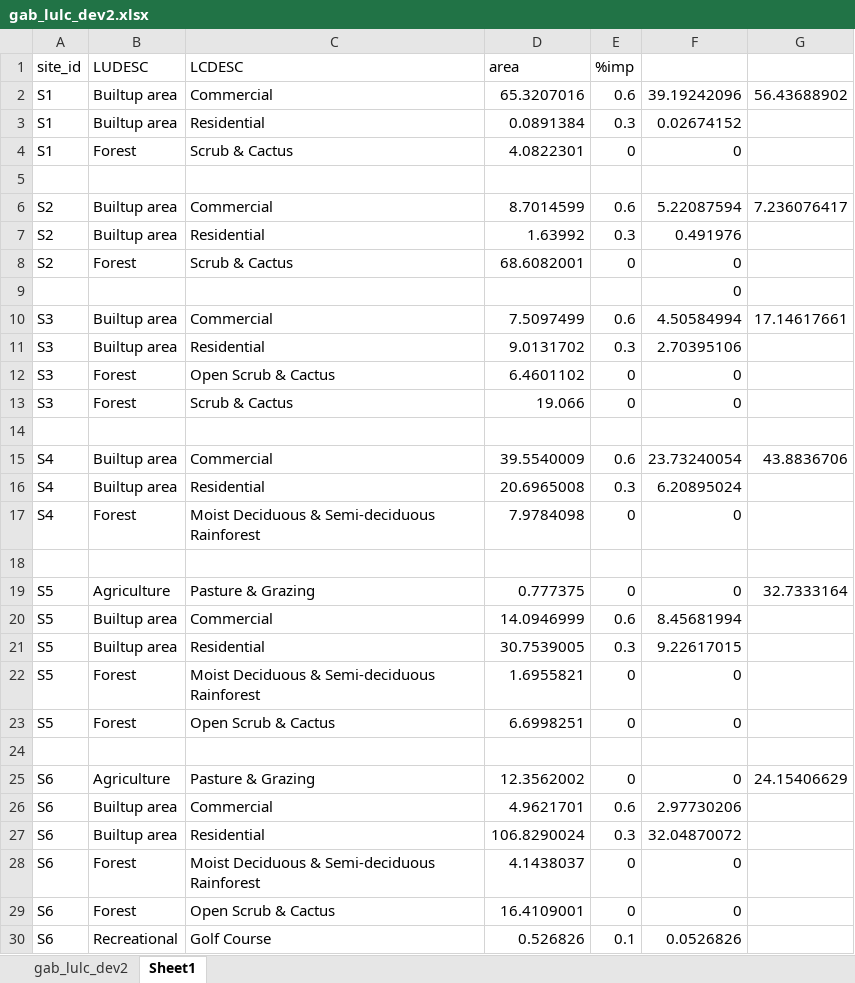
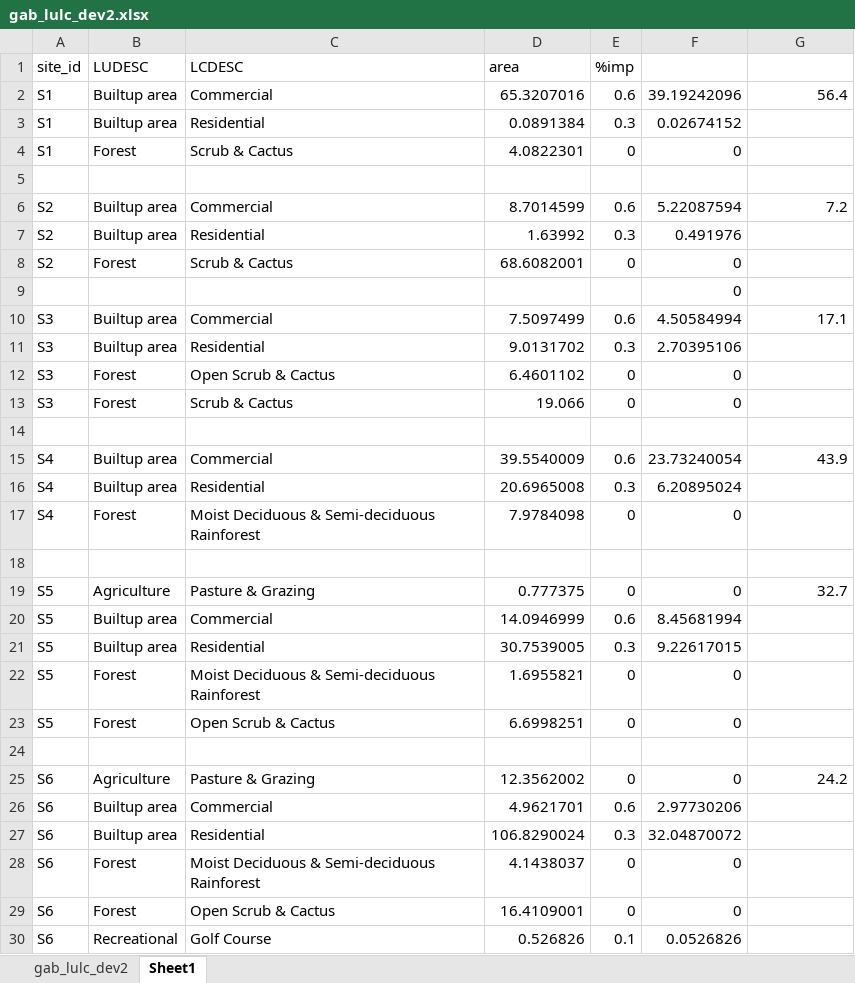
Before and after one commit to mikecampagna/GrandAnseBeach_SWMM, an Excel workbook: ModelsData/gab_lulc_dev2.xlsx, sheet Sheet1, drawn as a sheet; values as stored, in another font and other column widths than the file's, no borders; the diff names each change by its address in the sheet, - before the commit and + after, or states it on an @@ line.

```diff
--- a/ModelsData/gab_lulc_dev2.xlsx (sheet Sheet1)
+++ b/ModelsData/gab_lulc_dev2.xlsx (sheet Sheet1)
-G2: 56.43688902
+G2: 56.4
-G6: 7.236076417
+G6: 7.2
-G10: 17.14617661
+G10: 17.1
-G15: 43.8836706
+G15: 43.9
-G19: 32.7333164
+G19: 32.7
-G25: 24.15406629
+G25: 24.2
```
Also changed, not shown: ModelsData/TidalData/24 hour tidal boundary time series.xlsx, ModelsData/gab_soils_dev2.xlsx, 2 other files.
